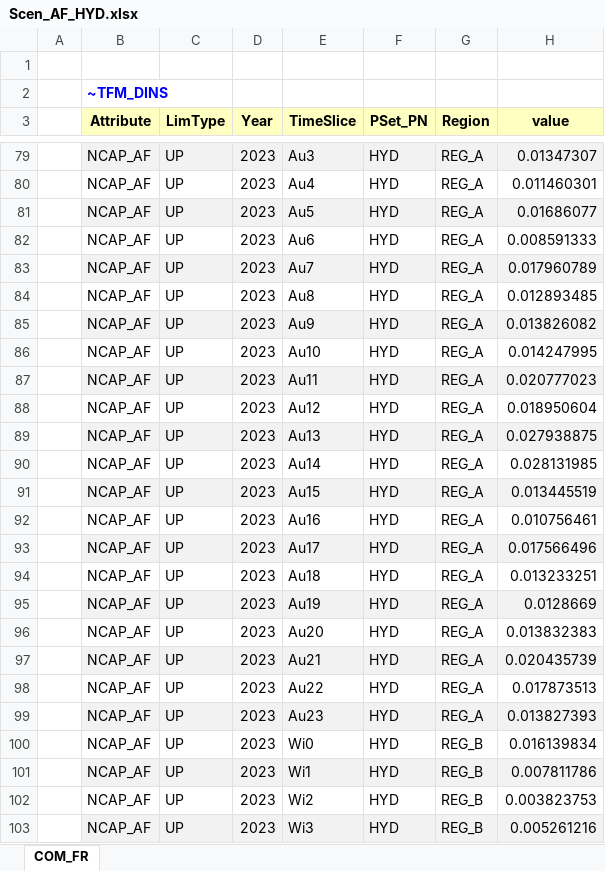
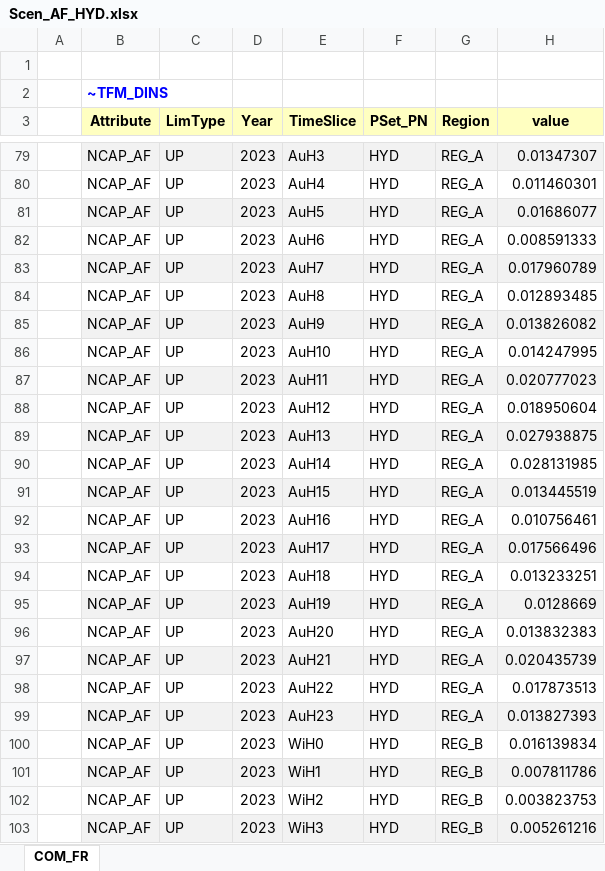
Before and after one commit to saru-1809/VEDA, an Excel workbook: SuppXLS/Scen_AF_HYD.xlsx, sheet COM_FR, drawn as a sheet; only a part is shown, gaps mark what is left out; values as stored, in another font and other column widths than the file's, no borders; the diff covers the shown part only; the diff names each change by its address in the sheet, - before the commit and + after, or states it on an @@ line.

```diff
--- a/SuppXLS/Scen_AF_HYD.xlsx (sheet COM_FR)
+++ b/SuppXLS/Scen_AF_HYD.xlsx (sheet COM_FR)
-E79 (TimeSlice): Au3
+E79 (TimeSlice): AuH3
-E80 (TimeSlice): Au4
+E80 (TimeSlice): AuH4
-E81 (TimeSlice): Au5
+E81 (TimeSlice): AuH5
-E82 (TimeSlice): Au6
+E82 (TimeSlice): AuH6
-E83 (TimeSlice): Au7
+E83 (TimeSlice): AuH7
-E84 (TimeSlice): Au8
+E84 (TimeSlice): AuH8
-E85 (TimeSlice): Au9
+E85 (TimeSlice): AuH9
-E86 (TimeSlice): Au10
+E86 (TimeSlice): AuH10
-E87 (TimeSlice): Au11
+E87 (TimeSlice): AuH11
-E88 (TimeSlice): Au12
+E88 (TimeSlice): AuH12
-E89 (TimeSlice): Au13
+E89 (TimeSlice): AuH13
-E90 (TimeSlice): Au14
+E90 (TimeSlice): AuH14
-E91 (TimeSlice): Au15
+E91 (TimeSlice): AuH15
-E92 (TimeSlice): Au16
+E92 (TimeSlice): AuH16
-E93 (TimeSlice): Au17
+E93 (TimeSlice): AuH17
-E94 (TimeSlice): Au18
+E94 (TimeSlice): AuH18
-E95 (TimeSlice): Au19
+E95 (TimeSlice): AuH19
-E96 (TimeSlice): Au20
+E96 (TimeSlice): AuH20
-E97 (TimeSlice): Au21
+E97 (TimeSlice): AuH21
-E98 (TimeSlice): Au22
+E98 (TimeSlice): AuH22
-E99 (TimeSlice): Au23
+E99 (TimeSlice): AuH23
-E100 (TimeSlice): Wi0
+E100 (TimeSlice): WiH0
-E101 (TimeSlice): Wi1
+E101 (TimeSlice): WiH1
-E102 (TimeSlice): Wi2
+E102 (TimeSlice): WiH2
-E103 (TimeSlice): Wi3
+E103 (TimeSlice): WiH3
```
Also changed, not shown: 551 edited cells elsewhere in this sheet, SuppXLS/Scen_AF_WIND_ON.xlsx, SuppXLS/Scen_BaseOther.xlsx, 4 other files.
